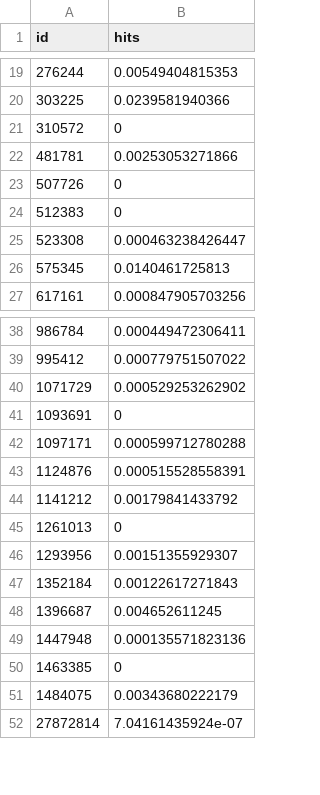
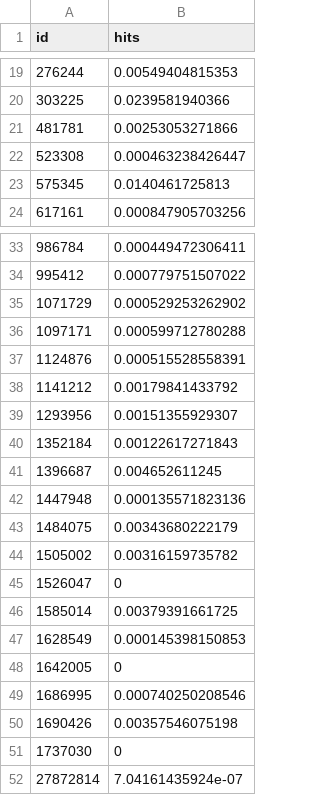
Before and after one commit to ccolgrove/CS224W-Project, a CSV file: final_auth_scores.csv, drawn as a sheet; only a part is shown, gaps mark what is left out; the diff covers the shown part only.

Commit message:
removing extra space

```diff
--- a/final_auth_scores.csv
+++ b/final_auth_scores.csv
@@ -21 +20,0 @@ id, hits
-310572, 0
@@ -23,2 +21,0 @@ id, hits
-507726, 0
-512383, 0
@@ -41 +35,0 @@ id, hits
-1093691, 0
@@ -45 +38,0 @@ id, hits
-1261013, 0
@@ -50 +42,0 @@ id, hits
-1463385, 0
@@ -51,0 +44,8 @@ id, hits
+1505002,0.00316159735782
+1526047,0
+1585014,0.00379391661725
+1628549,0.000145398150853
+1642005,0
+1686995,0.000740250208546
+1690426,0.00357546075198
+1737030,0
```
Also changed, not shown: 2 removed rows elsewhere in this file.
